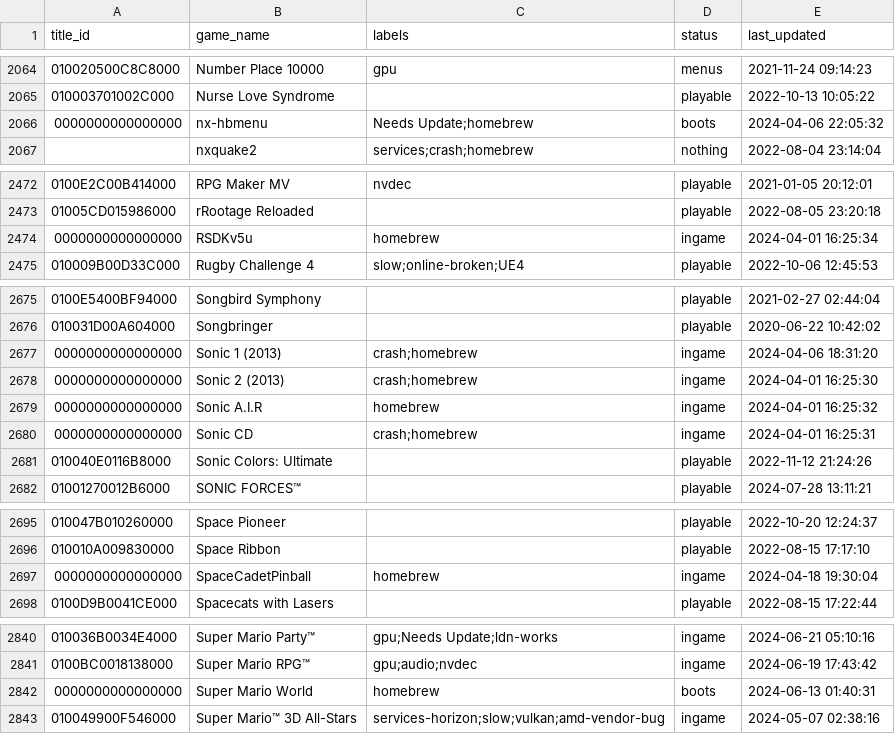
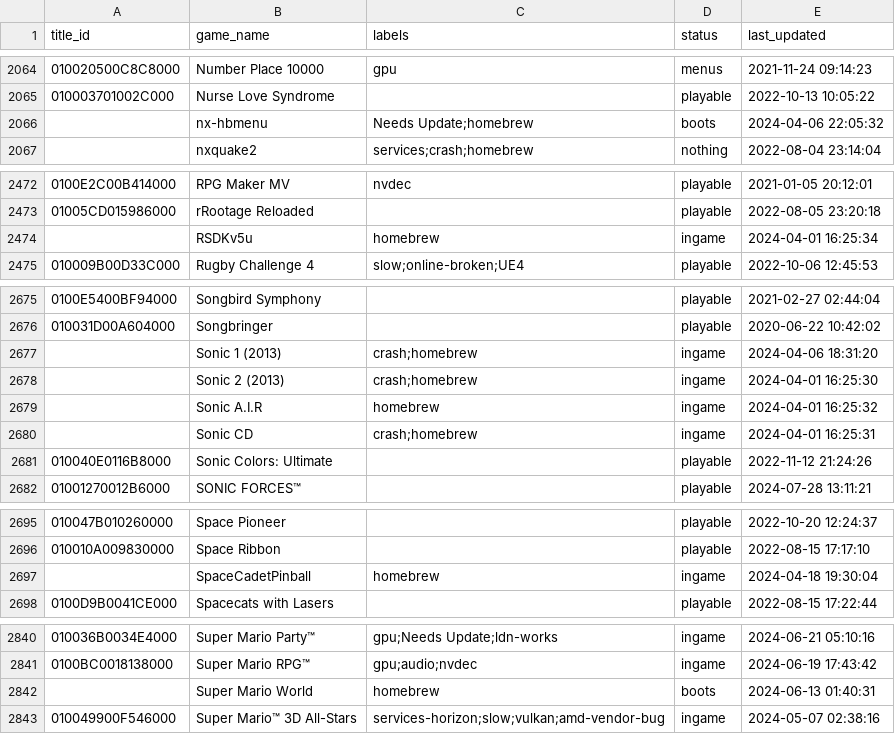
Before and after one commit to williansti/Ryujinx, a CSV file: docs/compatibility.csv, drawn as a sheet; only a part is shown, gaps mark what is left out.

Commit message:
docs: compat: remove title ID column from compat entries for homebrew

```diff
--- a/docs/compatibility.csv
+++ b/docs/compatibility.csv
@@ -2065,3 +2065,3 @@
 010003701002C000,"Nurse Love Syndrome",,playable,2022-10-13 10:05:22
-0000000000000000,"nx-hbmenu",Needs Update;homebrew,boots,2024-04-06 22:05:32
+,"nx-hbmenu",Needs Update;homebrew,boots,2024-04-06 22:05:32
 ,"nxquake2",services;crash;homebrew,nothing,2022-08-04 23:14:04
@@ -2473,3 +2473,3 @@
 01005CD015986000,"rRootage Reloaded",,playable,2022-08-05 23:20:18
-0000000000000000,"RSDKv5u",homebrew,ingame,2024-04-01 16:25:34
+,"RSDKv5u",homebrew,ingame,2024-04-01 16:25:34
 010009B00D33C000,"Rugby Challenge 4",slow;online-broken;UE4,playable,2022-10-06 12:45:53
@@ -2676,6 +2676,6 @@
 010031D00A604000,"Songbringer",,playable,2020-06-22 10:42:02
-0000000000000000,"Sonic 1 (2013)",crash;homebrew,ingame,2024-04-06 18:31:20
-0000000000000000,"Sonic 2 (2013)",crash;homebrew,ingame,2024-04-01 16:25:30
-0000000000000000,"Sonic A.I.R",homebrew,ingame,2024-04-01 16:25:32
-0000000000000000,"Sonic CD",crash;homebrew,ingame,2024-04-01 16:25:31
+,"Sonic 1 (2013)",crash;homebrew,ingame,2024-04-06 18:31:20
+,"Sonic 2 (2013)",crash;homebrew,ingame,2024-04-01 16:25:30
+,"Sonic A.I.R",homebrew,ingame,2024-04-01 16:25:32
+,"Sonic CD",crash;homebrew,ingame,2024-04-01 16:25:31
 010040E0116B8000,"Sonic Colors: Ultimate",,playable,2022-11-12 21:24:26
@@ -2696,3 +2696,3 @@
 010010A009830000,"Space Ribbon",,playable,2022-08-15 17:17:10
-0000000000000000,"SpaceCadetPinball",homebrew,ingame,2024-04-18 19:30:04
+,"SpaceCadetPinball",homebrew,ingame,2024-04-18 19:30:04
 0100D9B0041CE000,"Spacecats with Lasers",,playable,2022-08-15 17:22:44
@@ -2841,3 +2841,3 @@
 0100BC0018138000,"Super Mario RPG™",gpu;audio;nvdec,ingame,2024-06-19 17:43:42
-0000000000000000,"Super Mario World",homebrew,boots,2024-06-13 01:40:31
+,"Super Mario World",homebrew,boots,2024-06-13 01:40:31
 010049900F546000,"Super Mario™ 3D All-Stars",services-horizon;slow;vulkan;amd-vendor-bug,ingame,2024-05-07 02:38:16
```
